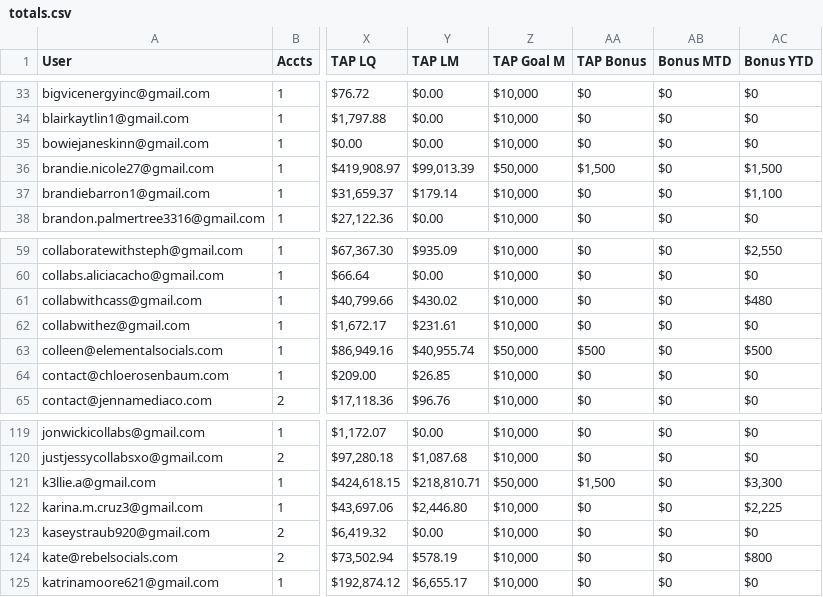
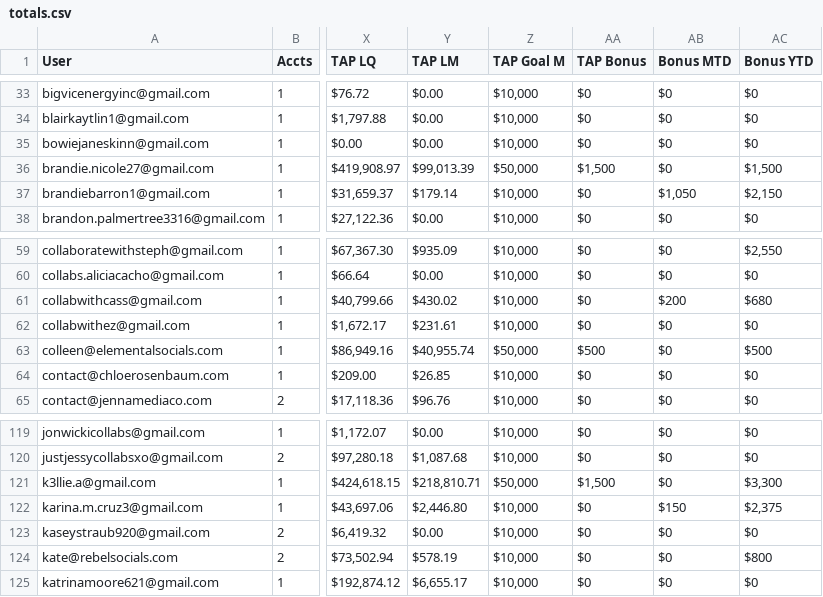
Before and after one commit to ceyre-boop/TABOOST-Shop, a CSV file: data/shop/totals.csv, drawn as a sheet; only a part is shown, gaps mark what is left out; the diff names each change by its address in the sheet, - before the commit and + after, or states it on an @@ line.

Commit message:
Auto-sync: Totals @ 2026-07-11T01:30:00.652Z

```diff
--- a/data/shop/totals.csv
+++ b/data/shop/totals.csv
-AB37 (Bonus MTD): $0
+AB37 (Bonus MTD): $1,050
-AC37 (Bonus YTD): $1,100
+AC37 (Bonus YTD): $2,150
-AB61 (Bonus MTD): $0
+AB61 (Bonus MTD): $200
-AC61 (Bonus YTD): $480
+AC61 (Bonus YTD): $680
-AB122 (Bonus MTD): $0
+AB122 (Bonus MTD): $150
-AC122 (Bonus YTD): $2,225
+AC122 (Bonus YTD): $2,375
```
